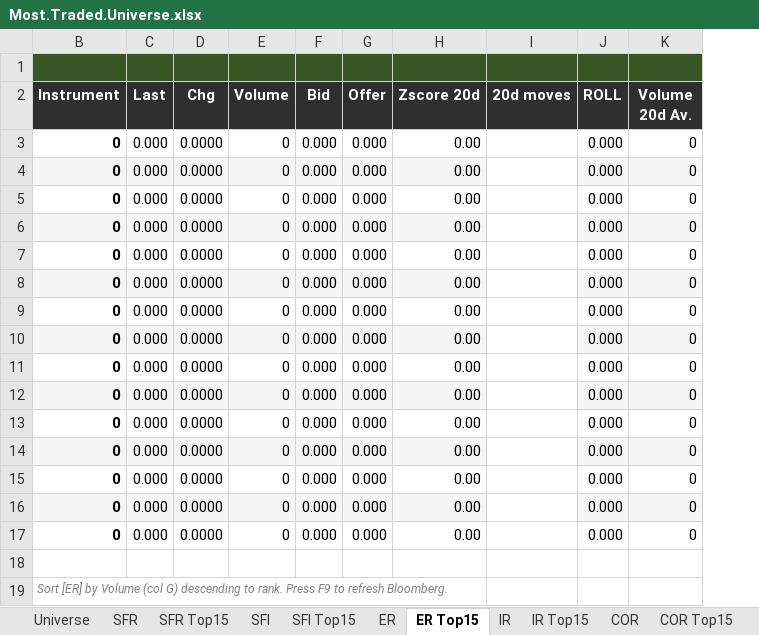
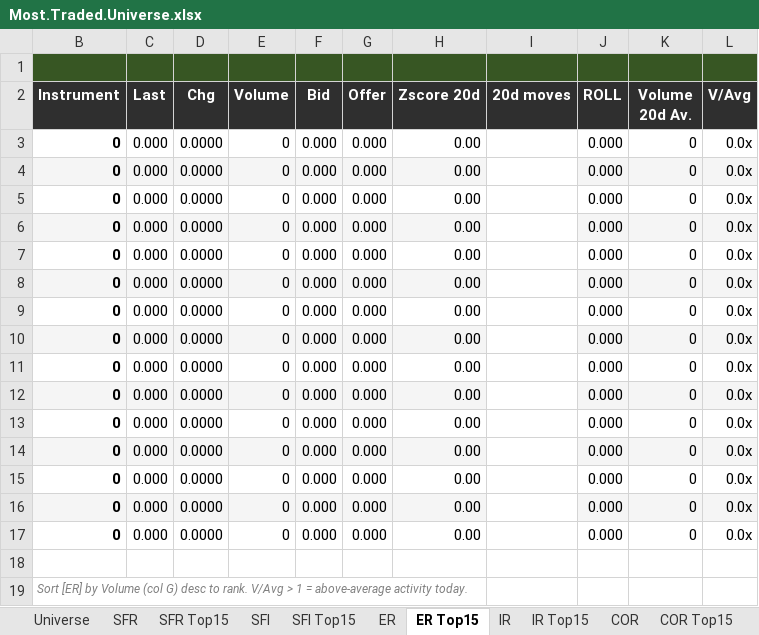
Before and after one commit to david1speakman/Future-curve-pipeline, an Excel workbook: Workbook/Most.Traded.Universe.xlsx, sheet ER Top15, drawn as a sheet; values as stored, in another font and other column widths than the file's, no borders; conditional formats not drawn; the diff names each change by its address in the sheet, - before the commit and + after, or states it on an @@ line.

```diff
--- a/Workbook/Most.Traded.Universe.xlsx (sheet ER Top15)
+++ b/Workbook/Most.Traded.Universe.xlsx (sheet ER Top15)
@@ column L (V/Avg) unhidden, rows 3-17: all 0.0x @@
-B19 (Instrument): …(col G) descending to rank. Press F9 to refresh Bloomberg.
+B19 (Instrument): …(col G) desc to rank. V/Avg > 1 = above-average activity today.
```
Also changed, not shown: sheet IR Top15, sheet SFR Top15, sheet SFI Top15, sheet COR Top15, formulas that keep their value, 1 other file.
